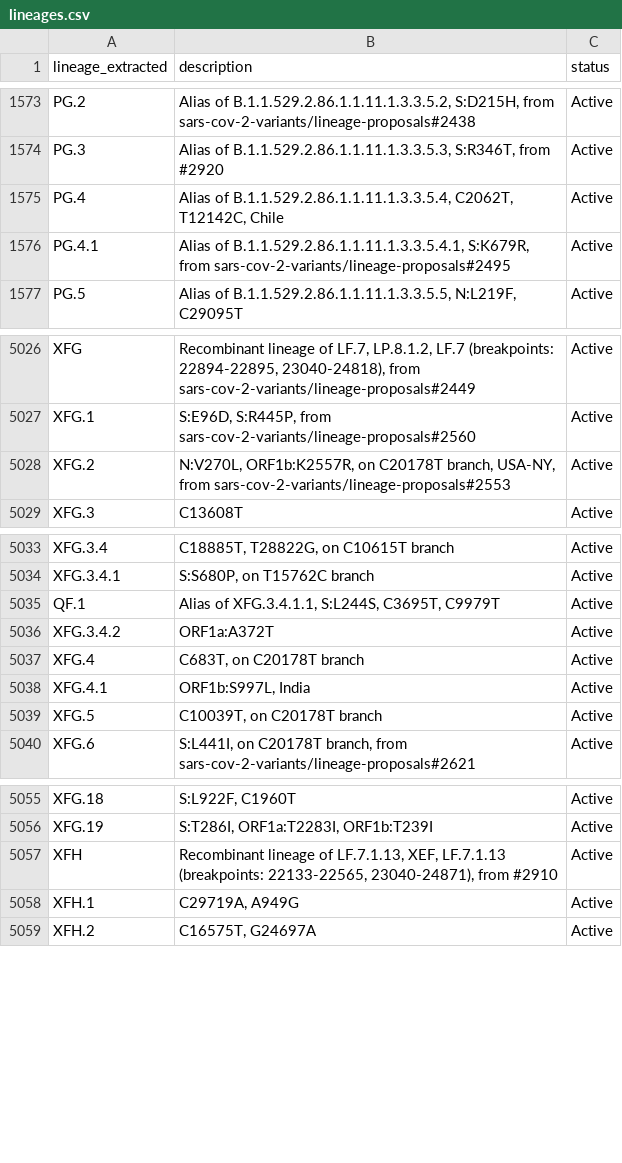
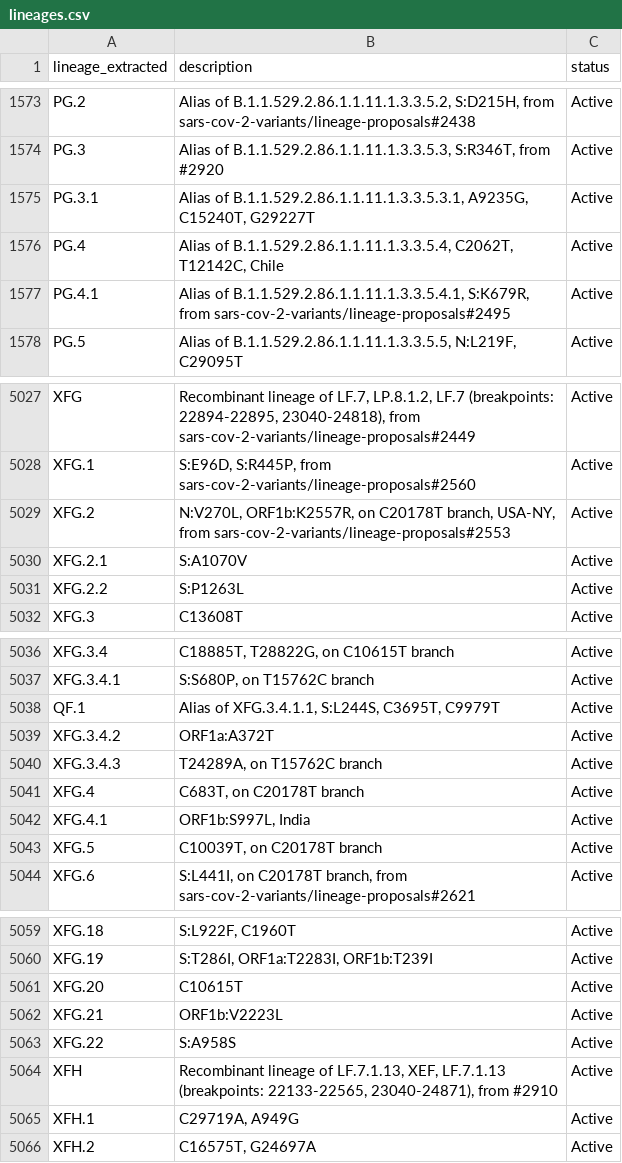
Before and after one commit to NW-PaGe/lineage_classifications, a CSV file: data/lineages.csv, drawn as a sheet; only a part is shown, gaps mark what is left out; the diff names each change by its address in the sheet, - before the commit and + after, or states it on an @@ line.

Commit message:
Commit from GitHub Actions (Lineages Pipeline)

```diff
--- a/data/lineages.csv
+++ b/data/lineages.csv
+row 1575: PG.3.1 | Alias of B.1.1.529.2.86.1.1.11.1.3.3.5.3.1, A9235G, C15240T, G29227T | Active
+row 5030: XFG.2.1 | S:A1070V | Active
+row 5031: XFG.2.2 | S:P1263L | Active
+row 5040: XFG.3.4.3 | T24289A, on T15762C branch | Active
+row 5061: XFG.20 | C10615T | Active
+row 5062: XFG.21 | ORF1b:V2223L | Active
+row 5063: XFG.22 | S:A958S | Active
```
